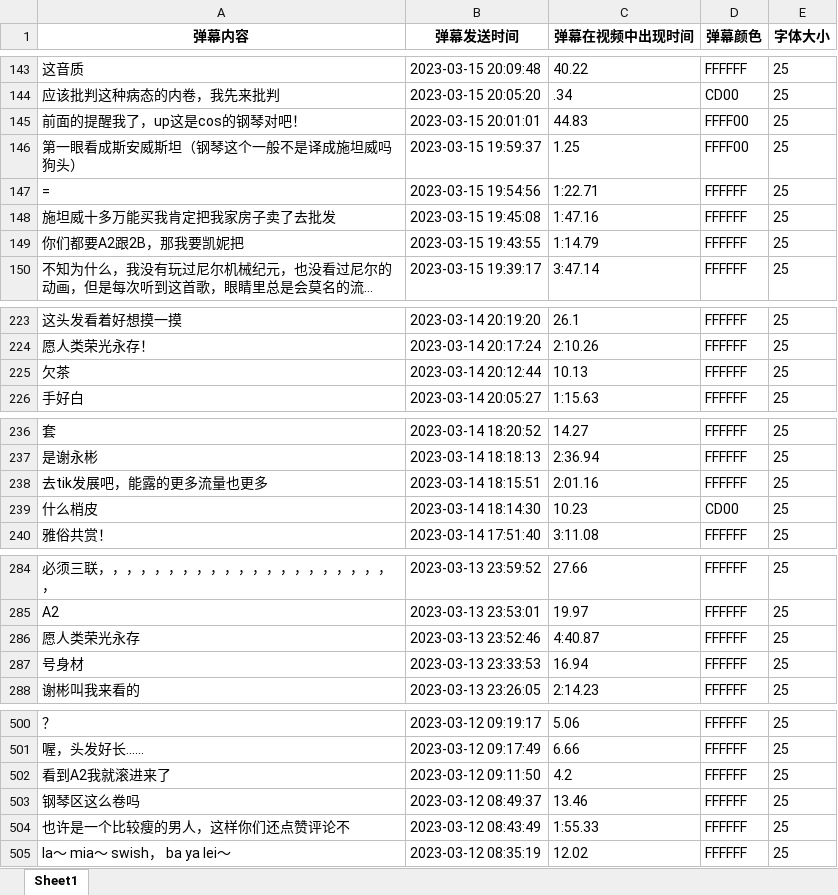
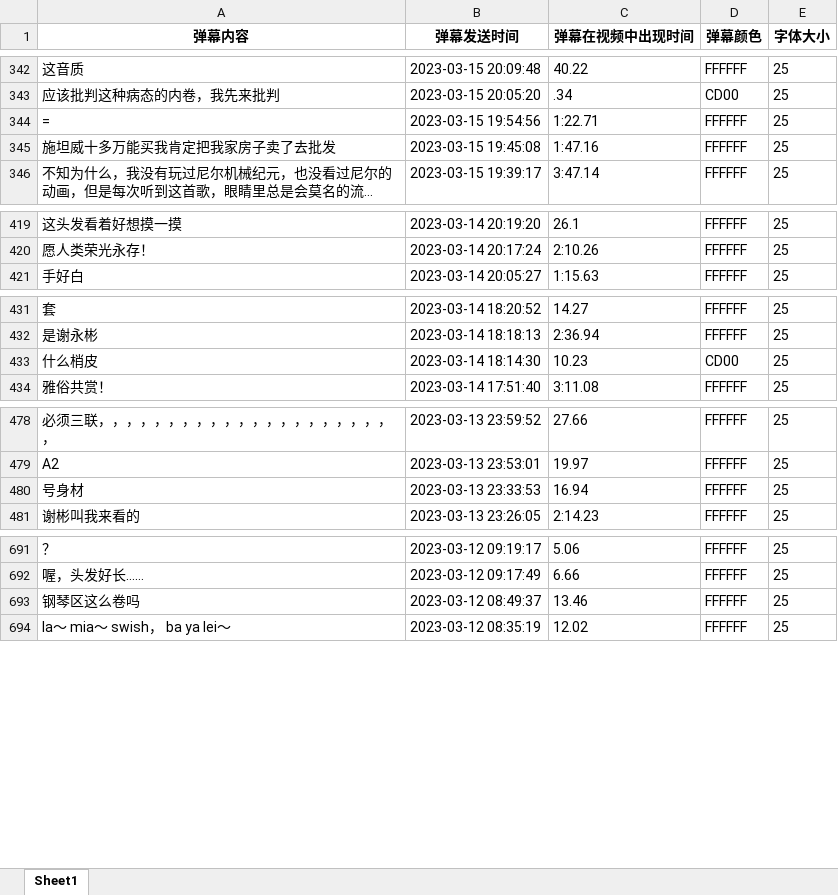
Before and after one commit to gallifreyCar/BilibiliDanmakuSpider, an Excel workbook: output.xlsx, sheet Sheet1, drawn as a sheet; only a part is shown, gaps mark what is left out; long unchanged cells end in …; values as stored, in another font and other column widths than the file's, no borders; removed rows and columns are numbered as before the commit, all else as after; the diff covers the shown part only; the diff names each change by its address in the sheet, - before the commit and + after, or states it on an @@ line.

```diff
--- a/output.xlsx (sheet Sheet1)
+++ b/output.xlsx (sheet Sheet1)
@@ row 145 moved to row 4: 前面的提醒我了，up这是cos的钢琴对吧！ @@
@@ row 146 moved to row 5: 第一眼看成斯安威斯坦（钢琴这个一般不是译成施坦威吗狗头） @@
-row 149: 你们都要A2跟2B，那我要凯妮把 | 2023-03-15 19:43:55 | 1:14.79 | FFFFFF | 25
-row 225: 欠茶 | 2023-03-14 20:12:44 | 10.13 | FFFFFF | 25
-row 238: 去tik发展吧，能露的更多流量也更多 | 2023-03-14 18:15:51 | 2:01.16 | FFFFFF | 25
-row 286: 愿人类荣光永存 | 2023-03-13 23:52:46 | 4:40.87 | FFFFFF | 25
-row 502: 看到A2我就滚进来了 | 2023-03-12 09:11:50 | 4.2 | FFFFFF | 25
-row 504: 也许是一个比较瘦的男人，这样你们还点赞评论不 | 2023-03-12 08:43:49 | 1:55.33 | FFFFFF | 25
```
Also changed, not shown: 197 added rows, 6 removed rows and 1 moved row elsewhere in this sheet, 1 other file.
